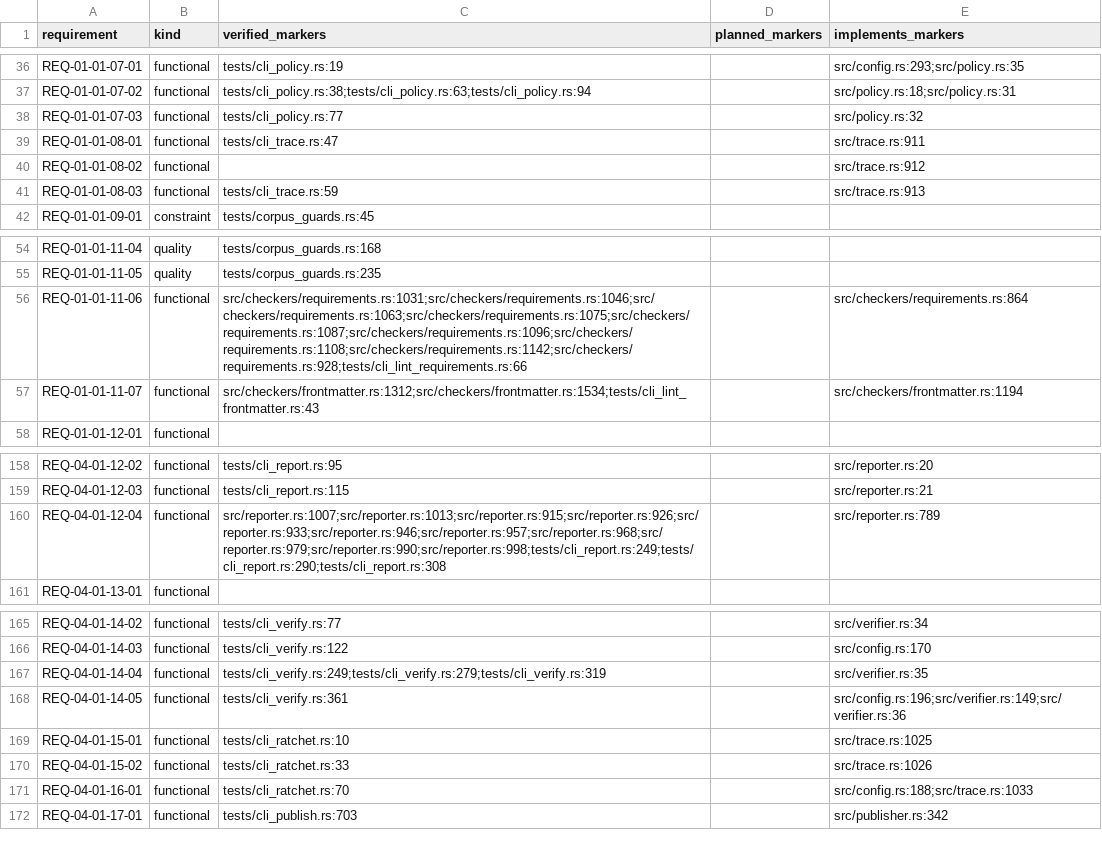
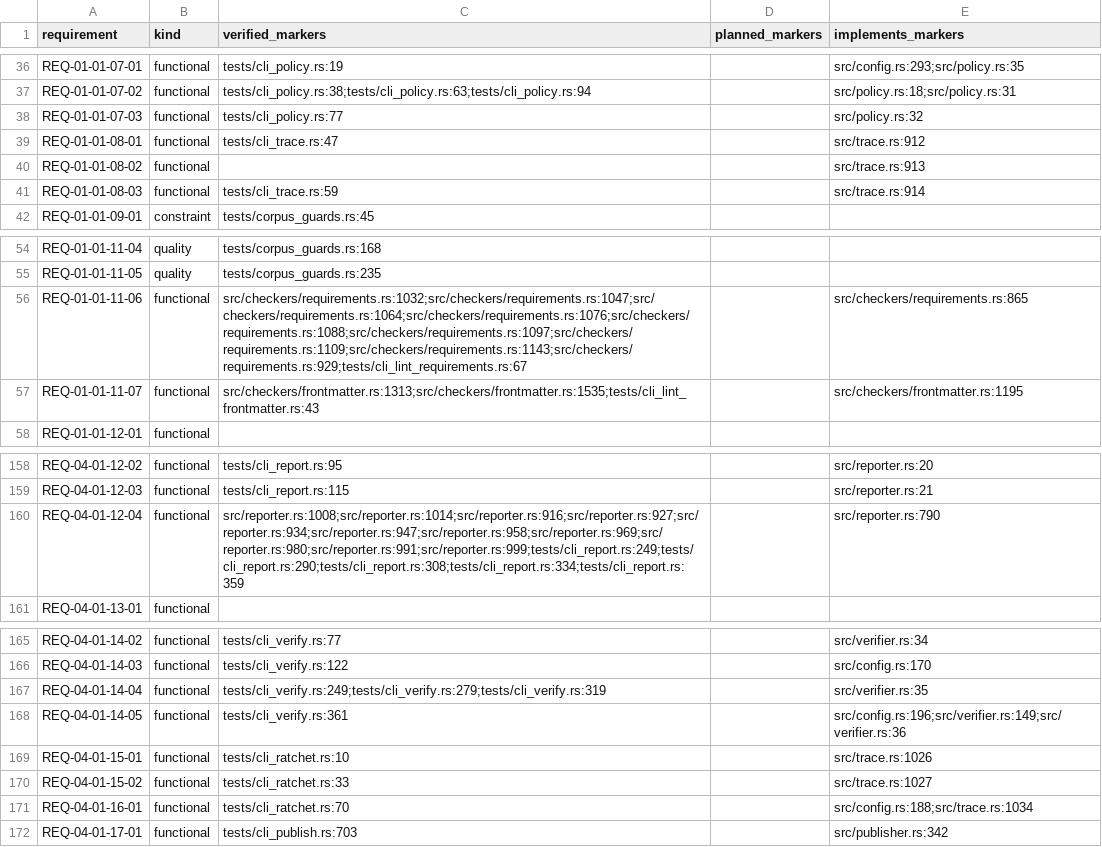
Before and after one commit to HenryCFnord/arqix, a CSV file: docs/en/reports/trace/matrix.csv, drawn as a sheet; only a part is shown, gaps mark what is left out; the diff covers the shown part only.

```diff
--- a/docs/en/reports/trace/matrix.csv
+++ b/docs/en/reports/trace/matrix.csv
@@ -38,5 +38,5 @@ REQ-01-01-07-02,functional,tests/cli_policy.rs:38;tests/cli_policy.rs:63;tests/c
 REQ-01-01-07-03,functional,tests/cli_policy.rs:77,,src/policy.rs:32
-REQ-01-01-08-01,functional,tests/cli_trace.rs:47,,src/trace.rs:911
-REQ-01-01-08-02,functional,,,src/trace.rs:912
-REQ-01-01-08-03,functional,tests/cli_trace.rs:59,,src/trace.rs:913
+REQ-01-01-08-01,functional,tests/cli_trace.rs:47,,src/trace.rs:912
+REQ-01-01-08-02,functional,,,src/trace.rs:913
+REQ-01-01-08-03,functional,tests/cli_trace.rs:59,,src/trace.rs:914
 REQ-01-01-09-01,constraint,tests/corpus_guards.rs:45,,
@@ -55,4 +55,4 @@ REQ-01-01-11-04,quality,tests/corpus_guards.rs:168,,
 REQ-01-01-11-05,quality,tests/corpus_guards.rs:235,,
-REQ-01-01-11-06,functional,src/checkers/requirements.rs:1031;src/checkers/requirements.rs:1046;src/checkers/requirements.rs:1063;src/checkers/requirements.rs:1075;src/checkers/requirements.rs:1087;src/checkers/requirements.rs:1096;src/checkers/requirements.rs:1108;src/checkers/requirements.rs:1142;src/checkers/requirements.rs:928;tests/cli_lint_requirements.rs:66,,src/checkers/requirements.rs:864
-REQ-01-01-11-07,functional,src/checkers/frontmatter.rs:1312;src/checkers/frontmatter.rs:1534;tests/cli_lint_frontmatter.rs:43,,src/checkers/frontmatter.rs:1194
+REQ-01-01-11-06,functional,src/checkers/requirements.rs:1032;src/checkers/requirements.rs:1047;src/checkers/requirements.rs:1064;src/checkers/requirements.rs:1076;src/checkers/requirements.rs:1088;src/checkers/requirements.rs:1097;src/checkers/requirements.rs:1109;src/checkers/requirements.rs:1143;src/checkers/requirements.rs:929;tests/cli_lint_requirements.rs:67,,src/checkers/requirements.rs:865
+REQ-01-01-11-07,functional,src/checkers/frontmatter.rs:1313;src/checkers/frontmatter.rs:1535;tests/cli_lint_frontmatter.rs:43,,src/checkers/frontmatter.rs:1195
 REQ-01-01-12-01,functional,,,
@@ -159,3 +159,3 @@ REQ-04-01-12-02,functional,tests/cli_report.rs:95,,src/reporter.rs:20
 REQ-04-01-12-03,functional,tests/cli_report.rs:115,,src/reporter.rs:21
-REQ-04-01-12-04,functional,src/reporter.rs:1007;src/reporter.rs:1013;src/reporter.rs:915;src/reporter.rs:926;src/reporter.rs:933;src/reporter.rs:946;src/reporter.rs:957;src/reporter.rs:968;src/reporter.rs:979;src/reporter.rs:990;src/reporter.rs:998;tests/cli_report.rs:249;tests/cli_report.rs:290;tests/cli_report.rs:308,,src/reporter.rs:789
+REQ-04-01-12-04,functional,src/reporter.rs:1008;src/reporter.rs:1014;src/reporter.rs:916;src/reporter.rs:927;src/reporter.rs:934;src/reporter.rs:947;src/reporter.rs:958;src/reporter.rs:969;src/reporter.rs:980;src/reporter.rs:991;src/reporter.rs:999;tests/cli_report.rs:249;tests/cli_report.rs:290;tests/cli_report.rs:308;tests/cli_report.rs:334;tests/cli_report.rs:359,,src/reporter.rs:790
 REQ-04-01-13-01,functional,,,
@@ -168,5 +168,5 @@ REQ-04-01-14-04,functional,tests/cli_verify.rs:249;tests/cli_verify.rs:279;tests
 REQ-04-01-14-05,functional,tests/cli_verify.rs:361,,src/config.rs:196;src/verifier.rs:149;src/verifier.rs:36
-REQ-04-01-15-01,functional,tests/cli_ratchet.rs:10,,src/trace.rs:1025
-REQ-04-01-15-02,functional,tests/cli_ratchet.rs:33,,src/trace.rs:1026
-REQ-04-01-16-01,functional,tests/cli_ratchet.rs:70,,src/config.rs:188;src/trace.rs:1033
+REQ-04-01-15-01,functional,tests/cli_ratchet.rs:10,,src/trace.rs:1026
+REQ-04-01-15-02,functional,tests/cli_ratchet.rs:33,,src/trace.rs:1027
+REQ-04-01-16-01,functional,tests/cli_ratchet.rs:70,,src/config.rs:188;src/trace.rs:1034
 REQ-04-01-17-01,functional,tests/cli_publish.rs:703,,src/publisher.rs:342
```
Also changed, not shown: 19 edited cells elsewhere in this file, 34 other files.
